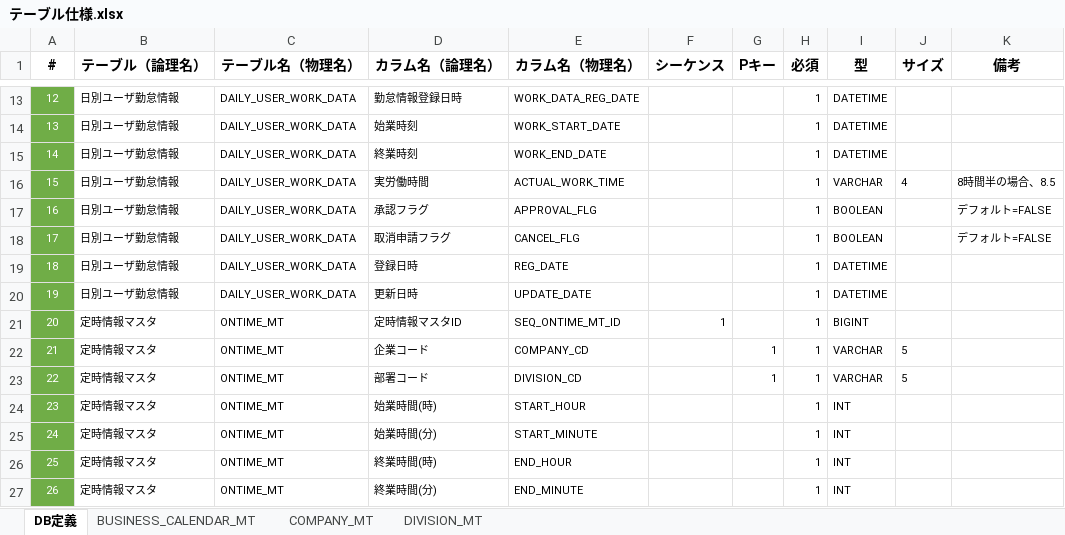
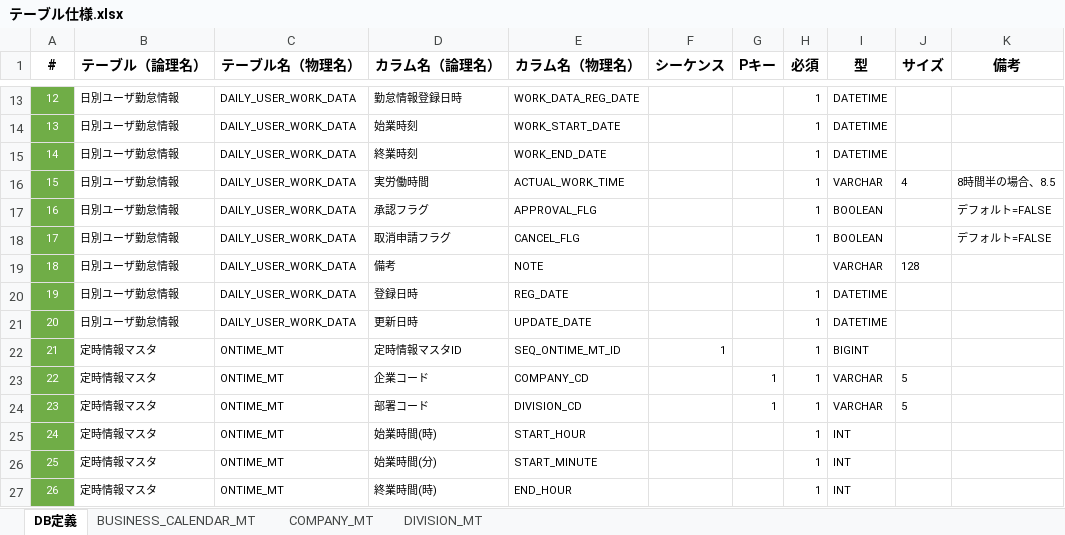
Before and after one commit to kohei-okazaki/project, an Excel workbook: docs/テーブル仕様.xlsx, sheet DB定義, drawn as a sheet; only a part is shown, gaps mark what is left out; the shorter side is filled out with more unchanged rows; values as stored, in another font and other column widths than the file's, no borders; table styles not drawn; addresses are those after the commit; the diff names each change by its address in the sheet, - before the commit and + after, or states it on an @@ line.

```diff
--- a/docs/テーブル仕様.xlsx (sheet DB定義)
+++ b/docs/テーブル仕様.xlsx (sheet DB定義)
+row 19: 18 | 日別ユーザ勤怠情報 | DAILY_USER_WORK_DATA | 備考 | NOTE |  |  |  | VARCHAR | 128
@@ column A (#) renumbered from row 20 down @@
```
Also changed, not shown: docs/画面仕様.xlsx, 9 other files.
